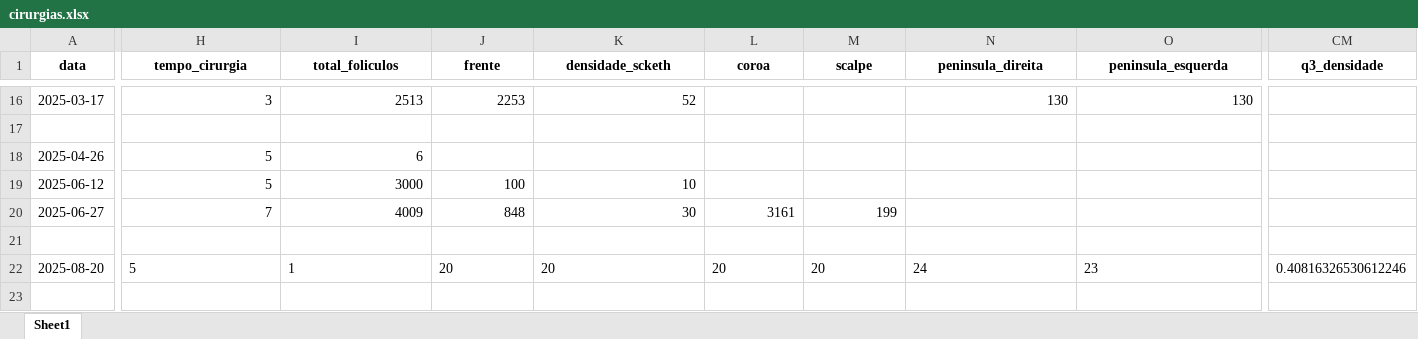
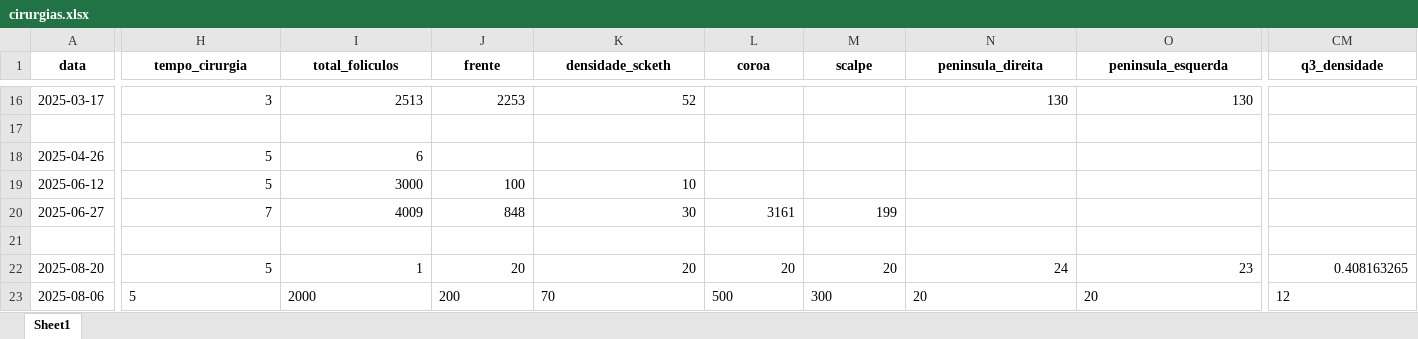
Before and after one commit to tubasile-alt/CapillaryTracker, an Excel workbook: cirurgias.xlsx, sheet Sheet1, drawn as a sheet; only a part is shown, gaps mark what is left out; values as stored, in another font and other column widths than the file's, no borders; rows hold the shown columns only; the diff covers the shown part only; the diff names each change by its address in the sheet, - before the commit and + after, or states it on an @@ line.

```diff
--- a/cirurgias.xlsx (sheet Sheet1)
+++ b/cirurgias.xlsx (sheet Sheet1)
-H22:O22 alignment: left
+H22:O22 alignment: right
-CM22 (q3_densidade): 0.40816326530612246
+CM22 (q3_densidade): 0.408163265
+row 23: 2025-08-06 | 5 | 2000 | 200 | 70 | 500 | 300 | 20 | 20 | 12
```
Also changed, not shown: cell formats elsewhere in this sheet, 2 other files.
